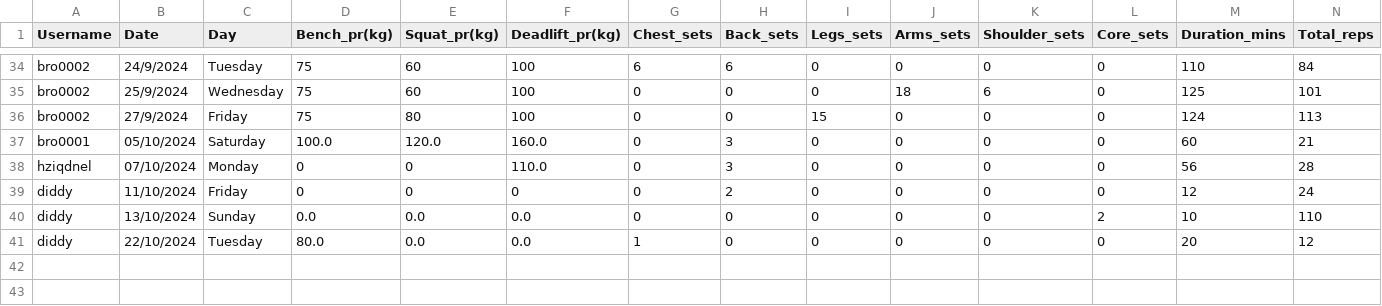
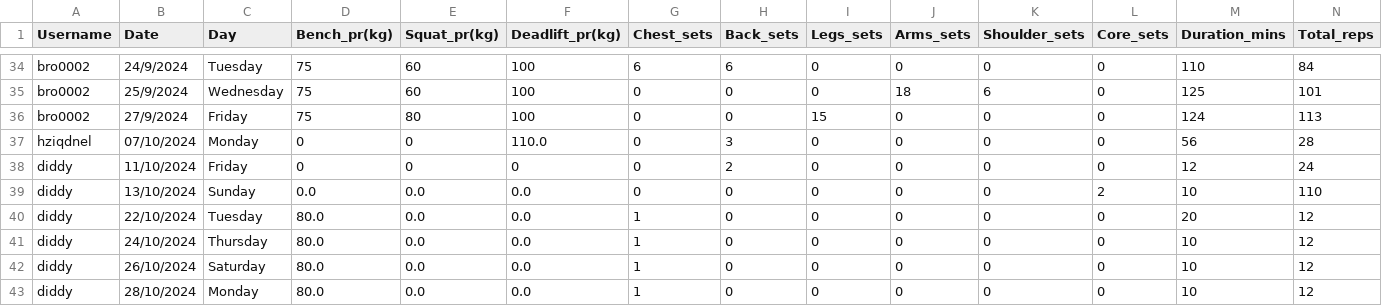
Before and after one commit to ui-s/FYP-ITP24, a CSV file: GymAppUsersDataset.csv, drawn as a sheet; only a part is shown, gaps mark what is left out; removed rows and columns are numbered as before the commit, all else as after; rows hold the shown columns only; the diff names each change by its address in the sheet, - before the commit and + after, or states it on an @@ line.

```diff
--- a/GymAppUsersDataset.csv
+++ b/GymAppUsersDataset.csv
-row 37: bro0001 | 05/10/2024 | Saturday | 100.0 | 120.0 | 160.0 | 0 | 3 | 0 | 0 | 0 | 0 | 60 | 21
+row 41: diddy | 24/10/2024 | Thursday | 80.0 | 0.0 | 0.0 | 1 | 0 | 0 | 0 | 0 | 0 | 10 | 12
+row 42: diddy | 26/10/2024 | Saturday | 80.0 | 0.0 | 0.0 | 1 | 0 | 0 | 0 | 0 | 0 | 10 | 12
+row 43: diddy | 28/10/2024 | Monday | 80.0 | 0.0 | 0.0 | 1 | 0 | 0 | 0 | 0 | 0 | 10 | 12
```
Also changed, not shown: GymAppUsersData.csv, 3 other files.
